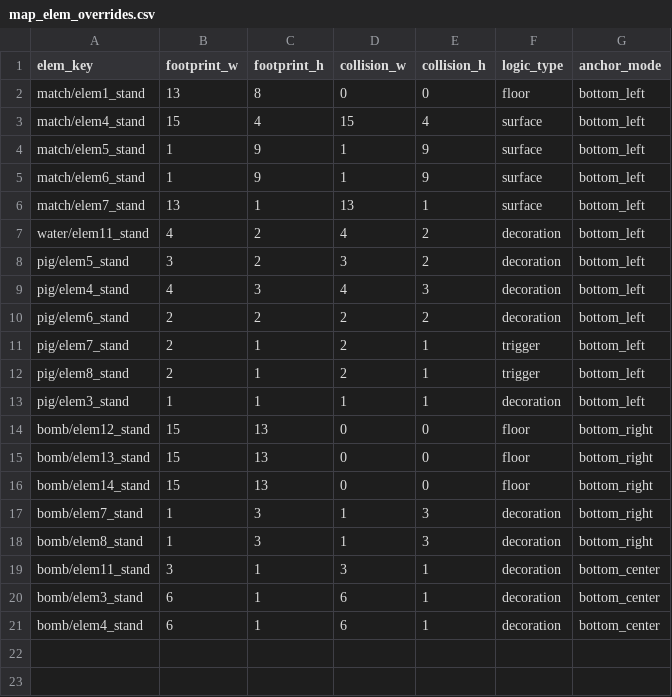
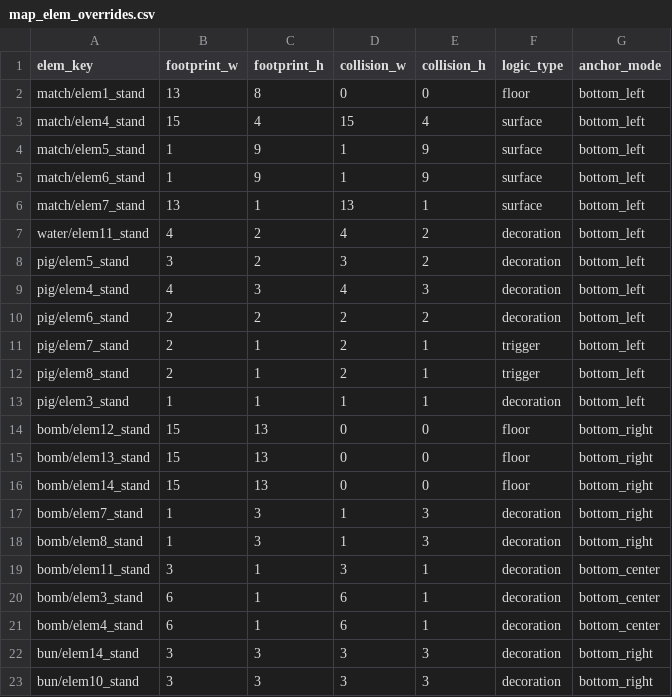
Before and after one commit to yaoxiyu/QQTang, a CSV file: content_source/csv/maps/map_elem_overrides.csv, drawn as a sheet; the diff names each change by its address in the sheet, - before the commit and + after, or states it on an @@ line.

```diff
--- a/content_source/csv/maps/map_elem_overrides.csv
+++ b/content_source/csv/maps/map_elem_overrides.csv
+row 22: bun/elem14_stand | 3 | 3 | 3 | 3 | decoration | bottom_right
+row 23: bun/elem10_stand | 3 | 3 | 3 | 3 | decoration | bottom_right
```
Also changed, not shown: content_source/csv/maps/map_match_variants.csv, content_source/csv/maps/maps.csv, 19 other files.
